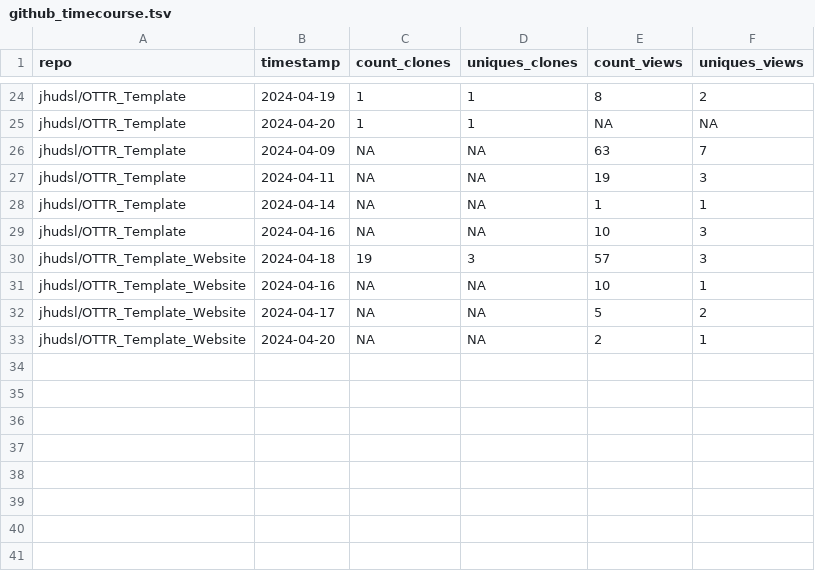
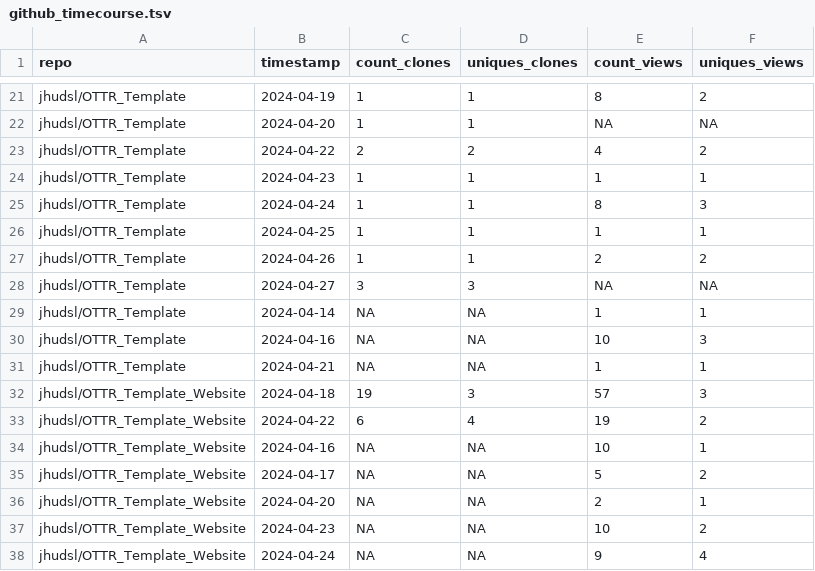
Before and after one commit to fhdsl/metricminer-dashboard, a TSV file: metricminer_data/github/github_timecourse.tsv, drawn as a sheet; only a part is shown, gaps mark what is left out; the diff covers the shown part only.

```diff
--- a/metricminer_data/github/github_timecourse.tsv
+++ b/metricminer_data/github/github_timecourse.tsv
@@ -25,7 +22,13 @@ jhudsl/OTTR_Template	2024-04-19	1	1	8	2
 jhudsl/OTTR_Template	2024-04-20	1	1	NA	NA
-jhudsl/OTTR_Template	2024-04-09	NA	NA	63	7
-jhudsl/OTTR_Template	2024-04-11	NA	NA	19	3
+jhudsl/OTTR_Template	2024-04-22	2	2	4	2
+jhudsl/OTTR_Template	2024-04-23	1	1	1	1
+jhudsl/OTTR_Template	2024-04-24	1	1	8	3
+jhudsl/OTTR_Template	2024-04-25	1	1	1	1
+jhudsl/OTTR_Template	2024-04-26	1	1	2	2
+jhudsl/OTTR_Template	2024-04-27	3	3	NA	NA
 jhudsl/OTTR_Template	2024-04-14	NA	NA	1	1
 jhudsl/OTTR_Template	2024-04-16	NA	NA	10	3
+jhudsl/OTTR_Template	2024-04-21	NA	NA	1	1
 jhudsl/OTTR_Template_Website	2024-04-18	19	3	57	3
+jhudsl/OTTR_Template_Website	2024-04-22	6	4	19	2
 jhudsl/OTTR_Template_Website	2024-04-16	NA	NA	10	1
@@ -33 +36,3 @@ jhudsl/OTTR_Template_Website	2024-04-17	NA	NA	5	2
 jhudsl/OTTR_Template_Website	2024-04-20	NA	NA	2	1
+jhudsl/OTTR_Template_Website	2024-04-23	NA	NA	10	2
+jhudsl/OTTR_Template_Website	2024-04-24	NA	NA	9	4
```
Also changed, not shown: 6 added rows and 9 removed rows elsewhere in this file, metricminer_data/github/github.tsv.
